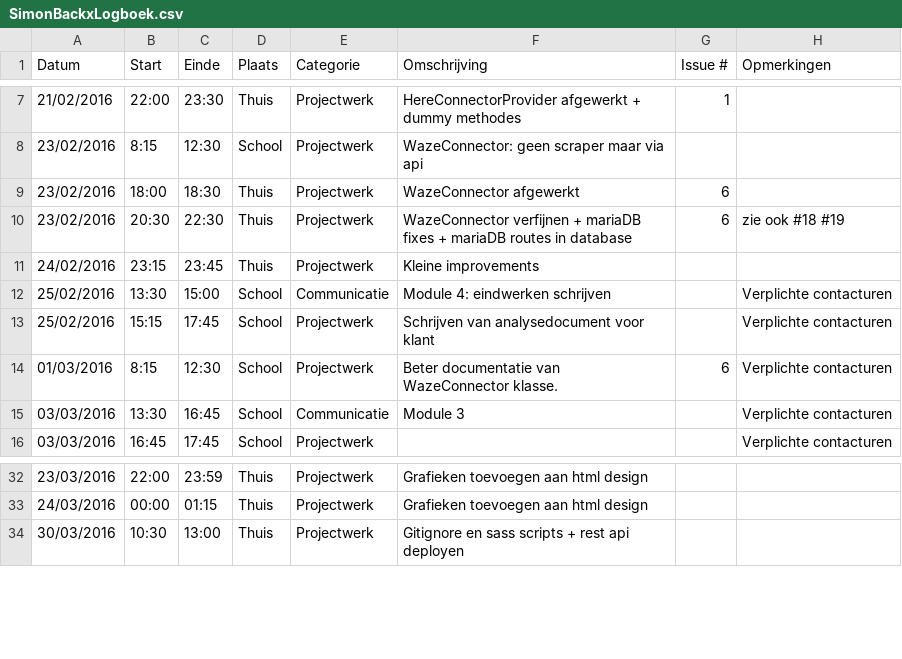
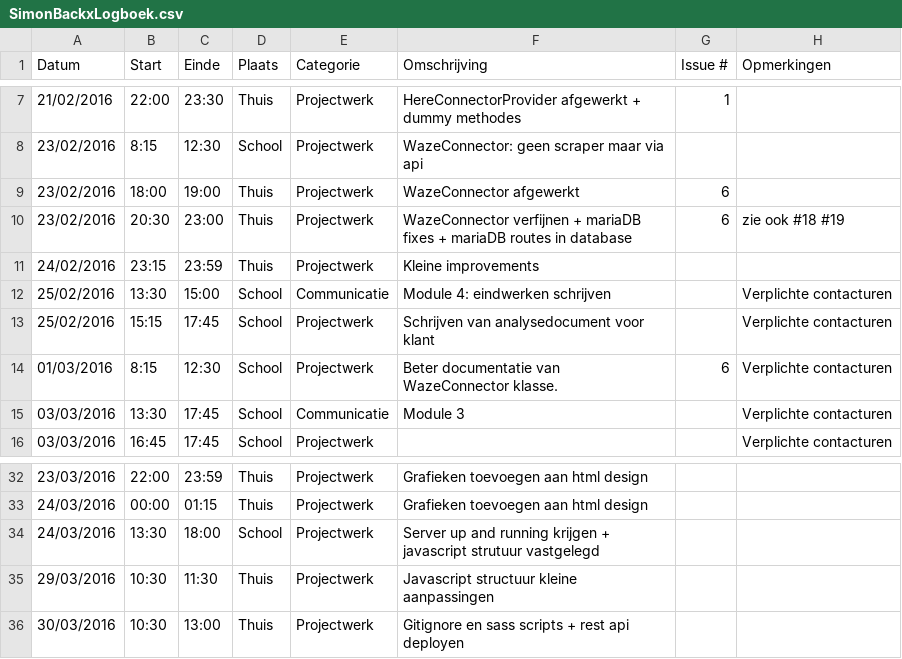
Before and after one commit to ghentlivinglab/Traffic-Travel-Time-Analyzer-1, a CSV file: SimonBackxLogboek.csv, drawn as a sheet; only a part is shown, gaps mark what is left out.

Commit message:
Update SimonBackxLogboek.csv

```diff
--- a/SimonBackxLogboek.csv
+++ b/SimonBackxLogboek.csv
@@ -8,5 +8,5 @@ Datum,Start,Einde,Plaats,Categorie,Omschrijving,Issue #,Opmerkingen
 23/02/2016,8:15,12:30,School,Projectwerk,WazeConnector: geen scraper maar via api,,
-23/02/2016,18:00,18:30,Thuis,Projectwerk,WazeConnector afgewerkt,6,
-23/02/2016,20:30,22:30,Thuis,Projectwerk,WazeConnector verfijnen + mariaDB fixes + mariaDB routes in database,6,zie ook #18 #19
-24/02/2016,23:15,23:45,Thuis,Projectwerk,Kleine improvements,,
+23/02/2016,18:00,19:00,Thuis,Projectwerk,WazeConnector afgewerkt,6,
+23/02/2016,20:30,23:00,Thuis,Projectwerk,WazeConnector verfijnen + mariaDB fixes + mariaDB routes in database,6,zie ook #18 #19
+24/02/2016,23:15,23:59,Thuis,Projectwerk,Kleine improvements,,
 25/02/2016,13:30,15:00,School,Communicatie,Module 4: eindwerken schrijven,,Verplichte contacturen
@@ -14,3 +14,3 @@ Datum,Start,Einde,Plaats,Categorie,Omschrijving,Issue #,Opmerkingen
 01/03/2016,8:15,12:30,School,Projectwerk,Beter documentatie van WazeConnector klasse.,6,Verplichte contacturen
-03/03/2016,13:30,16:45,School,Communicatie,Module 3,,Verplichte contacturen
+03/03/2016,13:30,17:45,School,Communicatie,Module 3,,Verplichte contacturen
 03/03/2016,16:45,17:45,School,Projectwerk,,,Verplichte contacturen
@@ -33,2 +33,4 @@ Datum,Start,Einde,Plaats,Categorie,Omschrijving,Issue #,Opmerkingen
 24/03/2016,00:00,01:15,Thuis,Projectwerk,Grafieken toevoegen aan html design,,
+24/03/2016,13:30,18:00,School,Projectwerk,Server up and running krijgen + javascript strutuur vastgelegd,,
+29/03/2016,10:30,11:30,Thuis,Projectwerk,Javascript structuur kleine aanpassingen,,
 30/03/2016,10:30,13:00,Thuis,Projectwerk,Gitignore en sass scripts + rest api deployen,,
```
